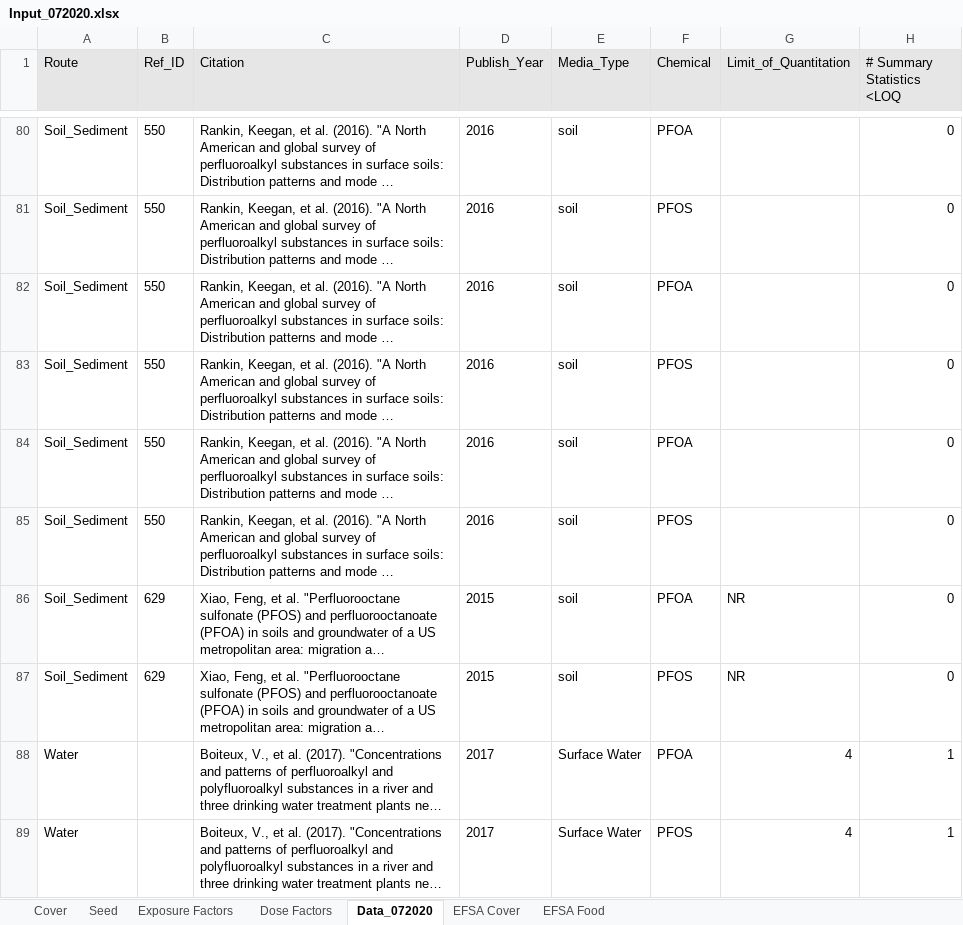
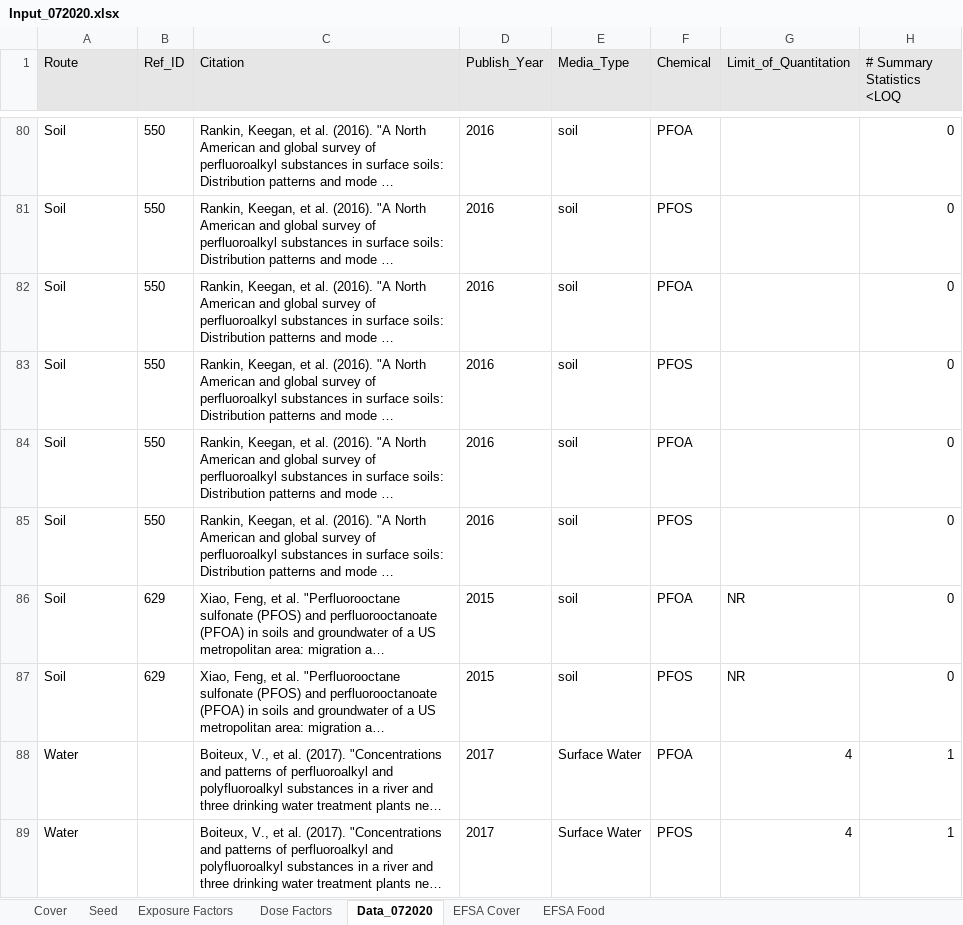
Before and after one commit to AlexanderEast/LorberEgeghy4, an Excel workbook: input/Input_072020.xlsx, sheet Data_072020, drawn as a sheet; only a part is shown, gaps mark what is left out; long unchanged cells end in …; values as stored, in another font and other column widths than the file's, no borders; the diff covers the shown part only; the diff names each change by its address in the sheet, - before the commit and + after, or states it on an @@ line.

```diff
--- a/input/Input_072020.xlsx (sheet Data_072020)
+++ b/input/Input_072020.xlsx (sheet Data_072020)
-A80:A87 (Route): Soil_Sediment
+A80:A87 (Route): Soil
```
Also changed, not shown: 51 moved rows elsewhere in this sheet, 5 other files.
